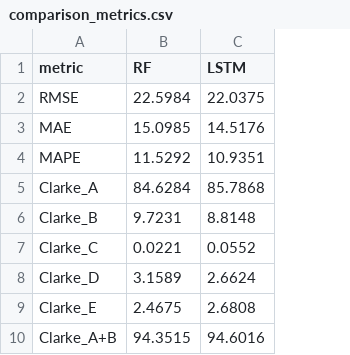
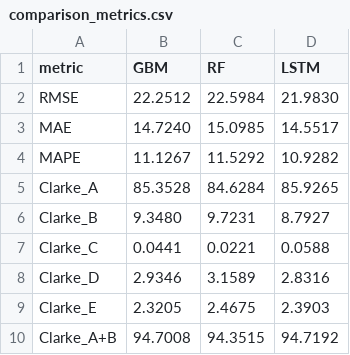
Before and after one commit to jackund25/final-bachelor-project, a CSV file: results/eval_prediksi/h6/comparison_metrics.csv, drawn as a sheet; addresses are those after the commit; the diff names each change by its address in the sheet, - before the commit and + after, or states it on an @@ line.

```diff
--- a/results/eval_prediksi/h6/comparison_metrics.csv
+++ b/results/eval_prediksi/h6/comparison_metrics.csv
+column B (GBM), rows 2-10: 22.2512 | 14.7240 | 11.1267 | 85.3528 | 9.3480 | 0.0441 | 2.9346 | 2.3205 | 94.7008
-D2 (LSTM): 22.0375
+D2 (LSTM): 21.9830
-D3 (LSTM): 14.5176
+D3 (LSTM): 14.5517
-D4 (LSTM): 10.9351
+D4 (LSTM): 10.9282
-D5 (LSTM): 85.7868
+D5 (LSTM): 85.9265
-D6 (LSTM): 8.8148
+D6 (LSTM): 8.7927
-D7 (LSTM): 0.0552
+D7 (LSTM): 0.0588
-D8 (LSTM): 2.6624
+D8 (LSTM): 2.8316
-D9 (LSTM): 2.6808
+D9 (LSTM): 2.3903
-D10 (LSTM): 94.6016
+D10 (LSTM): 94.7192
```
Also changed, not shown: results/eval_prediksi/h12/comparison_metrics.csv, results/eval_prediksi/summary_all_horizons.csv, 16 other files.
